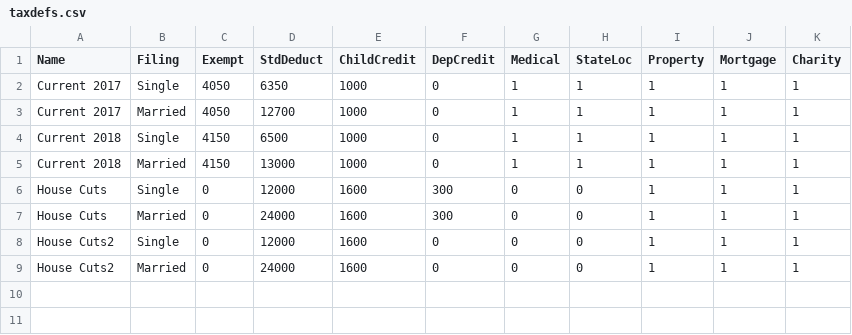
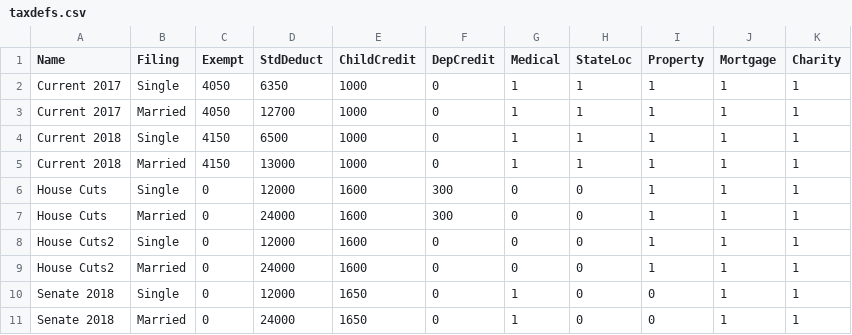
Before and after one commit to rdavis27/taxcuts, a CSV file: taxdefs.csv, drawn as a sheet.

```diff
--- a/taxdefs.csv
+++ b/taxdefs.csv
@@ -9 +9,3 @@ House Cuts2,  Single,       0,     12000,        1600,         0,       0,
 House Cuts2,  Married,      0,     24000,        1600,         0,       0,        0,        1,        1,       1
+Senate 2018,  Single,       0,     12000,        1650,         0,       1,        0,        0,        1,       1
+Senate 2018,  Married,      0,     24000,        1650,         0,       1,        0,        0,        1,       1
```
Also changed, not shown: brackets.csv, 2 other files.
